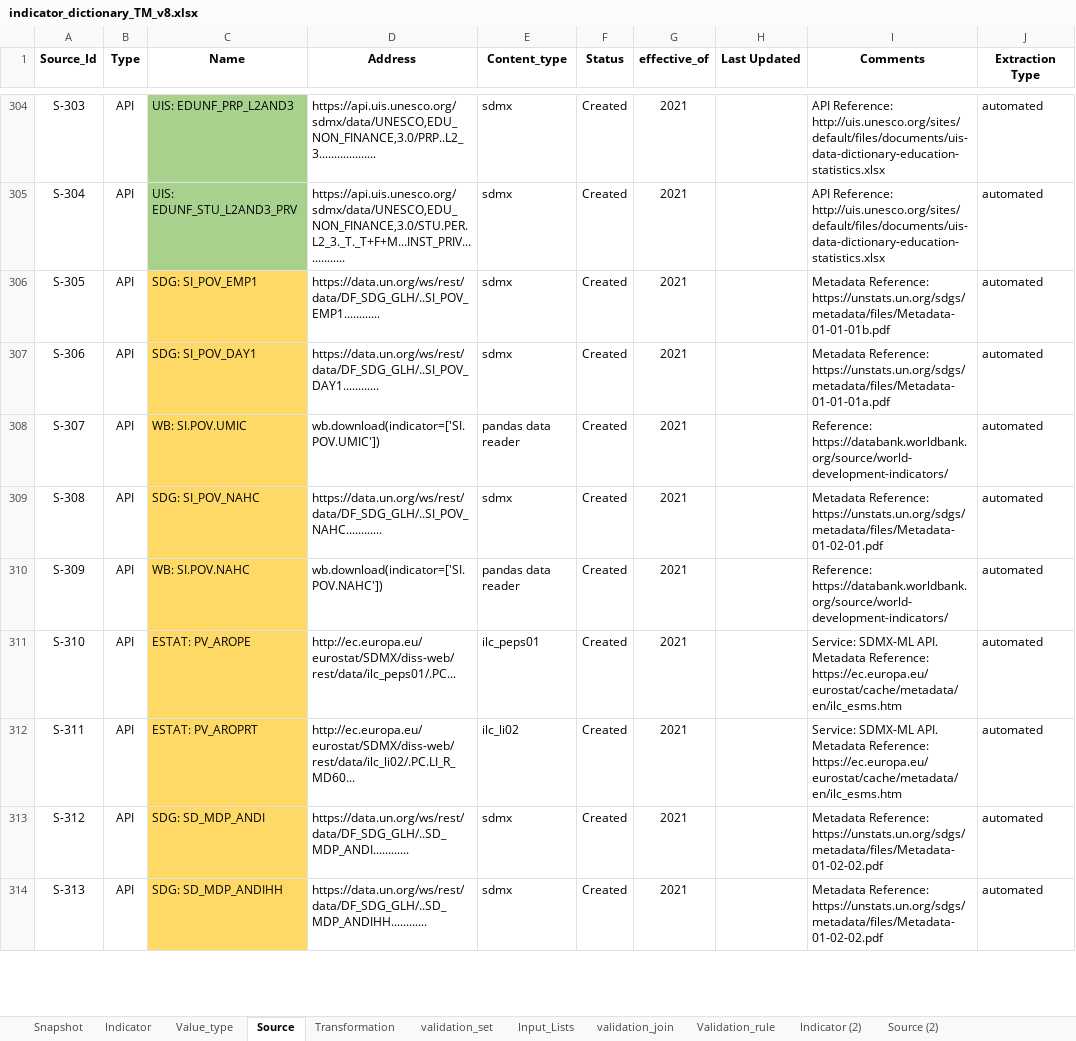
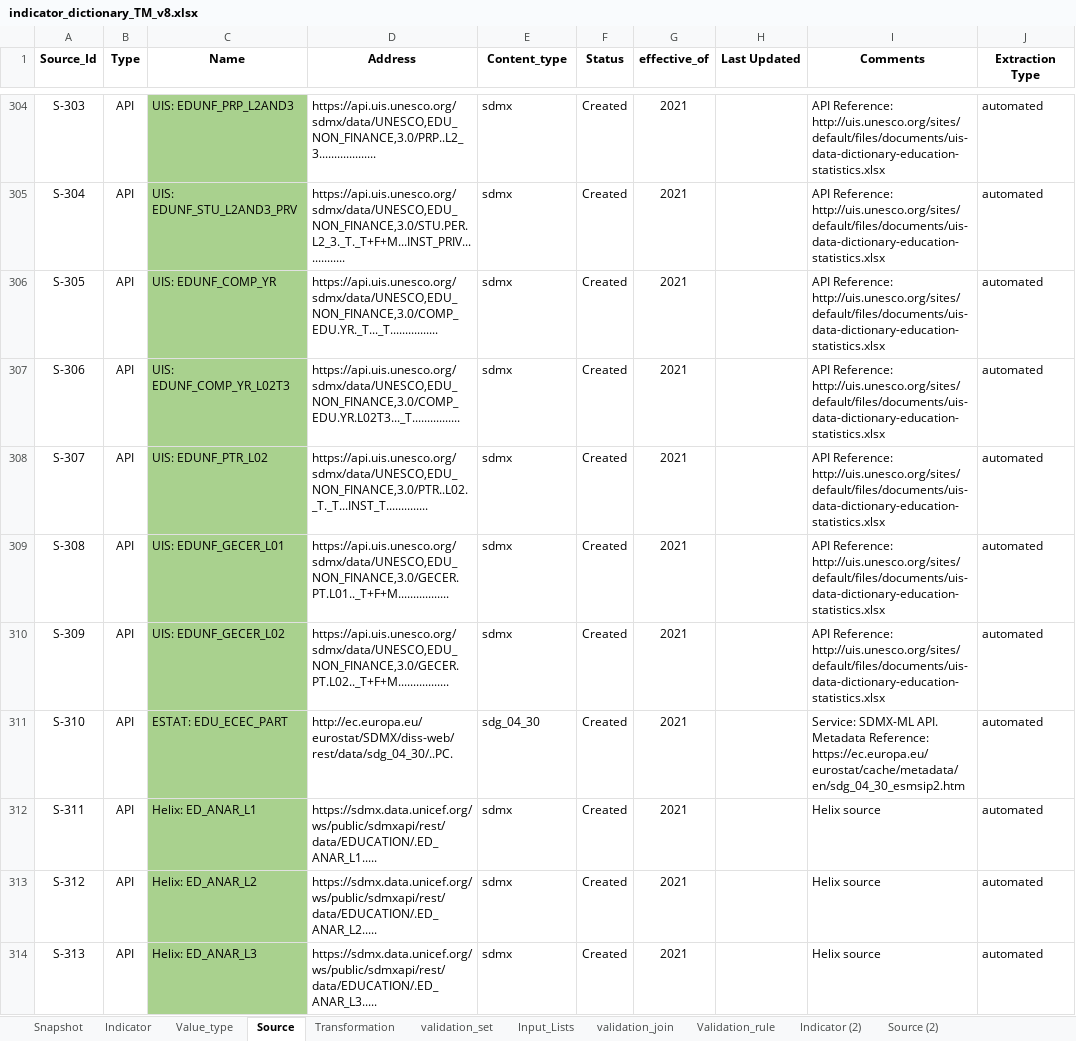
Before and after one commit to UNICEFECAR/data-etl, an Excel workbook: tmee/data_in/data_dictionary/indicator_dictionary_TM_v8.xlsx, sheet Source, drawn as a sheet; only a part is shown, gaps mark what is left out; values as stored, in another font and other column widths than the file's, no borders; the diff covers the shown part only; the diff names each change by its address in the sheet, - before the commit and + after, or states it on an @@ line.

```diff
--- a/tmee/data_in/data_dictionary/indicator_dictionary_TM_v8.xlsx (sheet Source)
+++ b/tmee/data_in/data_dictionary/indicator_dictionary_TM_v8.xlsx (sheet Source)
-C306 (Name): SDG: SI_POV_EMP1
+C306 (Name): UIS: EDUNF_COMP_YR
-C306:C314 fill: #FFD966
+C306:C314 fill: #A9D18E
-D306 (Address): https://data.un.org/ws/rest/data/DF_SDG_GLH/..SI_POV_EMP1............
+D306 (Address): https://api.uis.unesco.org/sdmx/data/UNESCO,EDU_NON_FINANCE,3.0/COMP_EDU.YR._T..._T................
-I306 (Comments): Metadata Reference: https://unstats.un.org/sdgs/metadata/files/Metadata-01-01-01b.pdf
+I306 (Comments): API Reference: http://uis.unesco.org/sites/default/files/documents/uis-data-dictionary-education-statistics.xlsx
-C307 (Name): SDG: SI_POV_DAY1
+C307 (Name): UIS: EDUNF_COMP_YR_L02T3
-D307 (Address): https://data.un.org/ws/rest/data/DF_SDG_GLH/..SI_POV_DAY1............
+D307 (Address): https://api.uis.unesco.org/sdmx/data/UNESCO,EDU_NON_FINANCE,3.0/COMP_EDU.YR.L02T3..._T................
-I307 (Comments): Metadata Reference: https://unstats.un.org/sdgs/metadata/files/Metadata-01-01-01a.pdf
+I307 (Comments): API Reference: http://uis.unesco.org/sites/default/files/documents/uis-data-dictionary-education-statistics.xlsx
-C308 (Name): WB: SI.POV.UMIC
+C308 (Name): UIS: EDUNF_PTR_L02
-D308 (Address): wb.download(indicator=['SI.POV.UMIC'])
+D308 (Address): https://api.uis.unesco.org/sdmx/data/UNESCO,EDU_NON_FINANCE,3.0/PTR..L02._T._T...INST_T..............
-E308 (Content_type): pandas data reader
+E308 (Content_type): sdmx
-I308 (Comments): Reference: https://databank.worldbank.org/source/world-development-indicators/
+I308 (Comments): API Reference: http://uis.unesco.org/sites/default/files/documents/uis-data-dictionary-education-statistics.xlsx
-C309 (Name): SDG: SI_POV_NAHC
+C309 (Name): UIS: EDUNF_GECER_L01
-D309 (Address): https://data.un.org/ws/rest/data/DF_SDG_GLH/..SI_POV_NAHC............
+D309 (Address): https://api.uis.unesco.org/sdmx/data/UNESCO,EDU_NON_FINANCE,3.0/GECER.PT.L01.._T+F+M.................
-I309 (Comments): Metadata Reference: https://unstats.un.org/sdgs/metadata/files/Metadata-01-02-01.pdf
+I309 (Comments): API Reference: http://uis.unesco.org/sites/default/files/documents/uis-data-dictionary-education-statistics.xlsx
-C310 (Name): WB: SI.POV.NAHC
+C310 (Name): UIS: EDUNF_GECER_L02
-D310 (Address): wb.download(indicator=['SI.POV.NAHC'])
+D310 (Address): https://api.uis.unesco.org/sdmx/data/UNESCO,EDU_NON_FINANCE,3.0/GECER.PT.L02.._T+F+M.................
-E310 (Content_type): pandas data reader
+E310 (Content_type): sdmx
-I310 (Comments): Reference: https://databank.worldbank.org/source/world-development-indicators/
+I310 (Comments): API Reference: http://uis.unesco.org/sites/default/files/documents/uis-data-dictionary-education-statistics.xlsx
-C311 (Name): ESTAT: PV_AROPE
+C311 (Name): ESTAT: EDU_ECEC_PART
-D311 (Address): http://ec.europa.eu/eurostat/SDMX/diss-web/rest/data/ilc_peps01/.PC...
+D311 (Address): http://ec.europa.eu/eurostat/SDMX/diss-web/rest/data/sdg_04_30/..PC.
-E311 (Content_type): ilc_peps01
+E311 (Content_type): sdg_04_30
-I311 (Comments): …Metadata Reference: https://ec.europa.eu/eurostat/cache/metadata/en/ilc_esms.htm
+I311 (Comments): …Metadata Reference: https://ec.europa.eu/eurostat/cache/metadata/en/sdg_04_30_esmsip2.htm
-C312 (Name): ESTAT: PV_AROPRT
+C312 (Name): Helix: ED_ANAR_L1
-D312 (Address): http://ec.europa.eu/eurostat/SDMX/diss-web/rest/data/ilc_li02/.PC.LI_R_MD60...
+D312 (Address): https://sdmx.data.unicef.org/ws/public/sdmxapi/rest/data/EDUCATION/.ED_ANAR_L1.....
-E312 (Content_type): ilc_li02
+E312 (Content_type): sdmx
-I312 (Comments): Service: SDMX-ML API. Metadata Reference: https://ec.europa.eu/eurostat/cache/metadata/en/ilc_esms.htm
+I312 (Comments): Helix source
-C313 (Name): SDG: SD_MDP_ANDI
+C313 (Name): Helix: ED_ANAR_L2
-D313 (Address): https://data.un.org/ws/rest/data/DF_SDG_GLH/..SD_MDP_ANDI............
+D313 (Address): https://sdmx.data.unicef.org/ws/public/sdmxapi/rest/data/EDUCATION/.ED_ANAR_L2.....
-I313:I314 (Comments): Metadata Reference: https://unstats.un.org/sdgs/metadata/files/Metadata-01-02-02.pdf
+I313:I314 (Comments): Helix source
-C314 (Name): SDG: SD_MDP_ANDIHH
+C314 (Name): Helix: ED_ANAR_L3
-D314 (Address): https://data.un.org/ws/rest/data/DF_SDG_GLH/..SD_MDP_ANDIHH............
+D314 (Address): https://sdmx.data.unicef.org/ws/public/sdmxapi/rest/data/EDUCATION/.ED_ANAR_L3.....
```
Also changed, not shown: 69 added rows, 430 edited cells and cell formats elsewhere in this sheet, sheet Indicator, sheet Snapshot, sheet Value_type, formulas that keep their value, 2 other files.
